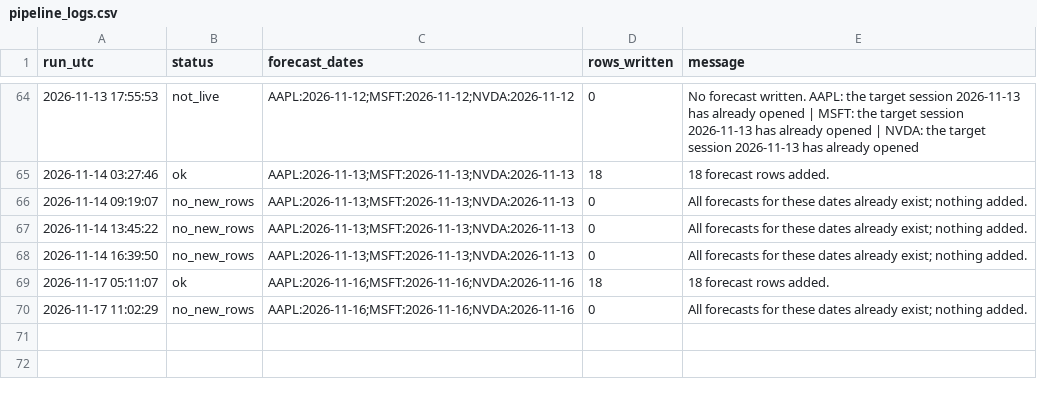
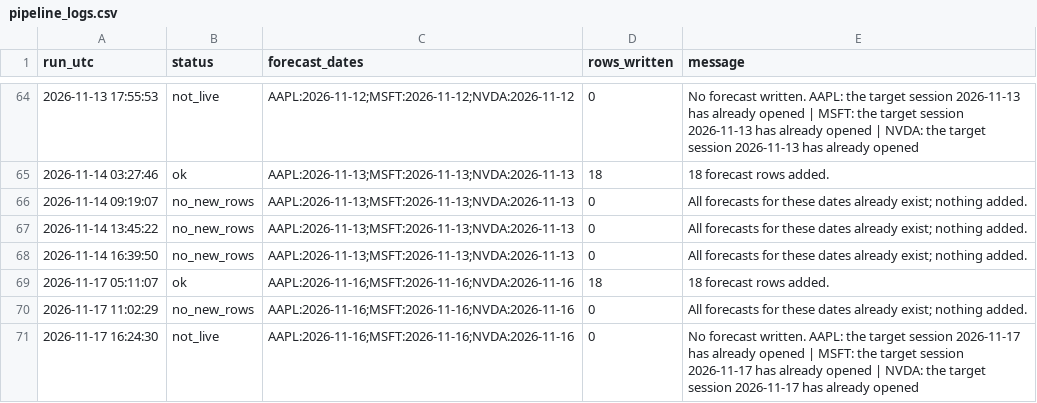
Before and after one commit to Stevvn23/stock-market-prediction, a CSV file: data/predictions/pipeline_logs.csv, drawn as a sheet; only a part is shown, gaps mark what is left out.

```diff
--- a/data/predictions/pipeline_logs.csv
+++ b/data/predictions/pipeline_logs.csv
@@ -70 +70,2 @@ run_utc,status,forecast_dates,rows_written,message
 2026-11-17 11:02:29,no_new_rows,AAPL:2026-11-16;MSFT:2026-11-16;NVDA:2026-11-16,0,All forecasts for these dates already exist; nothing added.
+2026-11-17 16:24:30,not_live,AAPL:2026-11-16;MSFT:2026-11-16;NVDA:2026-11-16,0,No forecast written. AAPL: the target session 2026-11-17 has already opened | MSFT: the target session 2026-11-17 has already opened | NVDA: the target session 2026-11-17 has already opened
```
